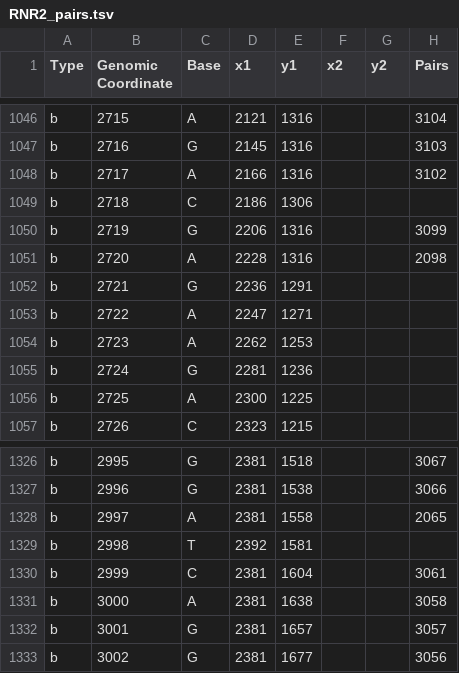
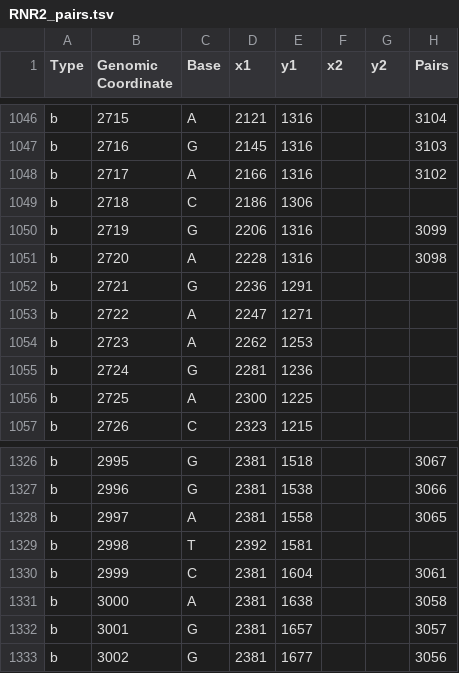
Before and after one commit to leklab/mt_structural_rna, a TSV file: RNR/RNR2_pairs.tsv, drawn as a sheet; only a part is shown, gaps mark what is left out.

Commit message:
fixed RNR2 pairs

```diff
--- a/RNR/RNR2_pairs.tsv
+++ b/RNR/RNR2_pairs.tsv
@@ -1050,3 +1050,3 @@ b	2718	C	2186	1306
 b	2719	G	2206	1316			3099
-b	2720	A	2228	1316			2098
+b	2720	A	2228	1316			3098
 b	2721	G	2236	1291			
@@ -1327,3 +1327,3 @@ b	2995	G	2381	1518			3067
 b	2996	G	2381	1538			3066
-b	2997	A	2381	1558			2065
+b	2997	A	2381	1558			3065
 b	2998	T	2392	1581			
```
